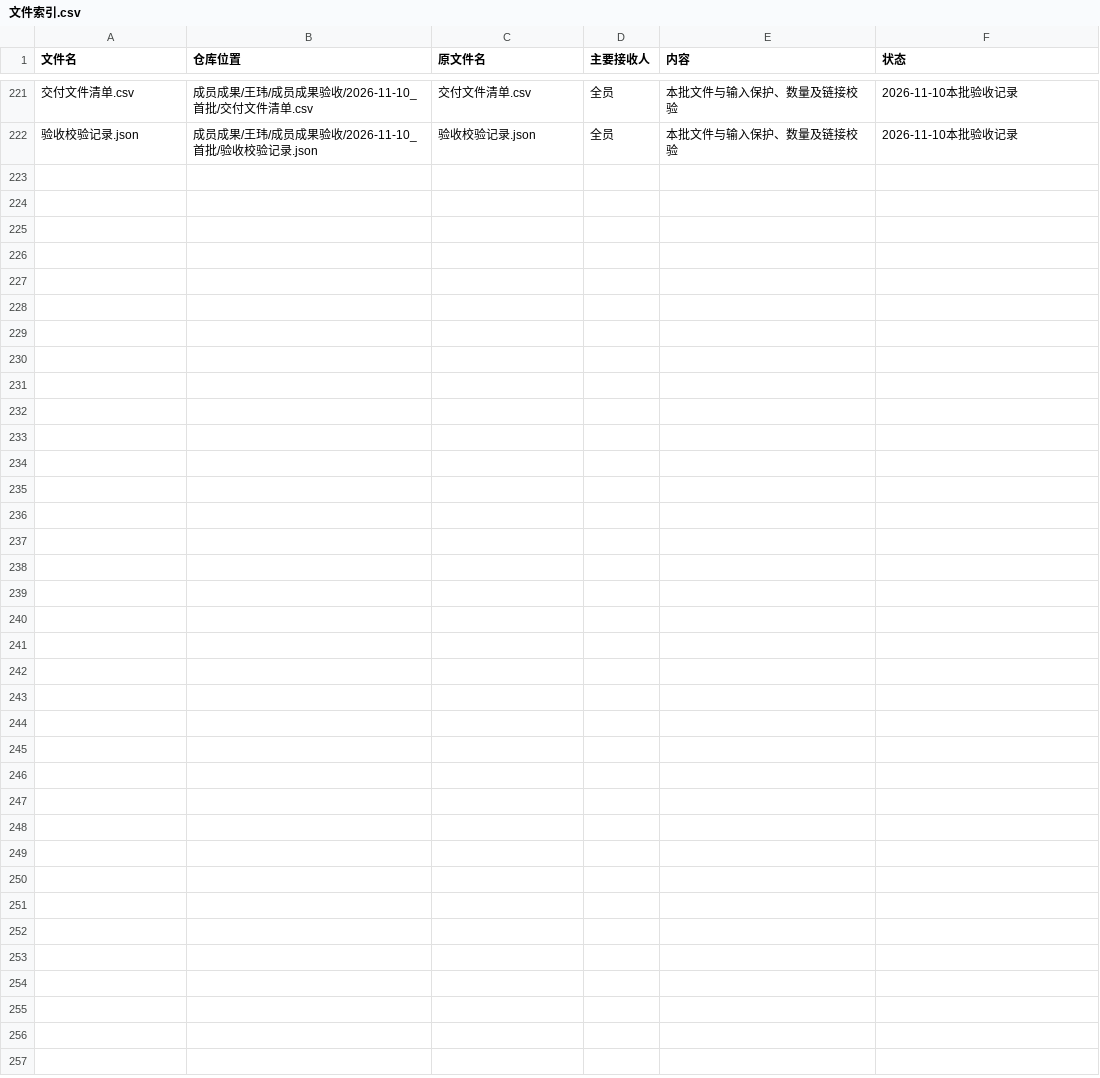
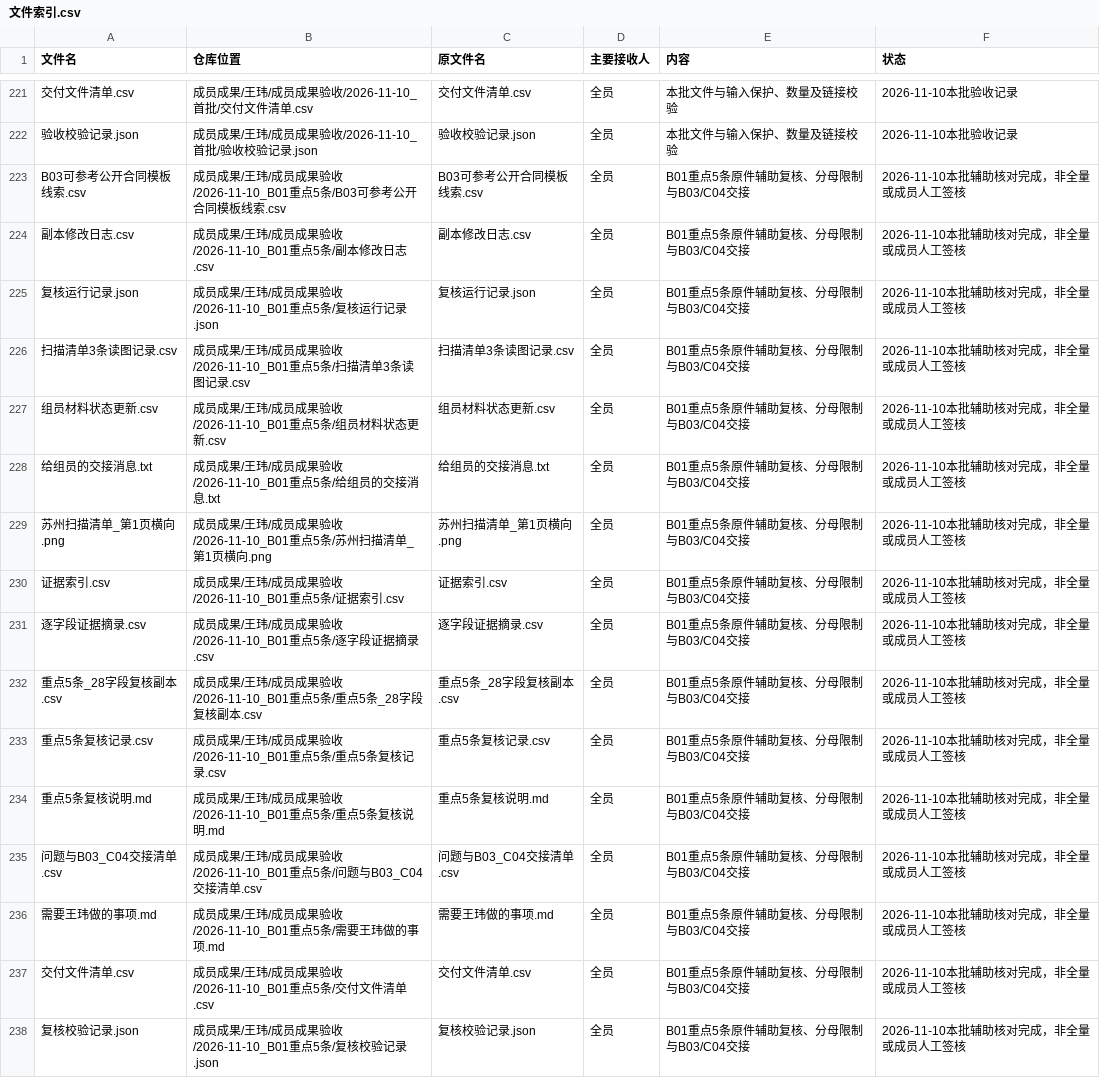
Before and after one commit to CenMunn/rongtong-js-rent-research, a CSV file: 分工与进度/文件索引.csv, drawn as a sheet; only a part is shown, gaps mark what is left out; the diff names each change by its address in the sheet, - before the commit and + after, or states it on an @@ line.

```diff
--- a/分工与进度/文件索引.csv
+++ b/分工与进度/文件索引.csv
+row 223: B03可参考公开合同模板线索.csv | 成员成果/王玮/成员成果验收/2026-11-10_B01重点5条/B03可参考公开合同模板线索.csv | B03可参考公开合同模板线索.csv | 全员 | B01重点5条原件辅助复核、分母限制与B03/C04交接 | 2026-11-10本批辅助核对完成，非全量或成员人工签核
+row 224: 副本修改日志.csv | 成员成果/王玮/成员成果验收/2026-11-10_B01重点5条/副本修改日志.csv | 副本修改日志.csv | 全员 | B01重点5条原件辅助复核、分母限制与B03/C04交接 | 2026-11-10本批辅助核对完成，非全量或成员人工签核
+row 225: 复核运行记录.json | 成员成果/王玮/成员成果验收/2026-11-10_B01重点5条/复核运行记录.json | 复核运行记录.json | 全员 | B01重点5条原件辅助复核、分母限制与B03/C04交接 | 2026-11-10本批辅助核对完成，非全量或成员人工签核
+row 226: 扫描清单3条读图记录.csv | 成员成果/王玮/成员成果验收/2026-11-10_B01重点5条/扫描清单3条读图记录.csv | 扫描清单3条读图记录.csv | 全员 | B01重点5条原件辅助复核、分母限制与B03/C04交接 | 2026-11-10本批辅助核对完成，非全量或成员人工签核
+row 227: 组员材料状态更新.csv | 成员成果/王玮/成员成果验收/2026-11-10_B01重点5条/组员材料状态更新.csv | 组员材料状态更新.csv | 全员 | B01重点5条原件辅助复核、分母限制与B03/C04交接 | 2026-11-10本批辅助核对完成，非全量或成员人工签核
+row 228: 给组员的交接消息.txt | 成员成果/王玮/成员成果验收/2026-11-10_B01重点5条/给组员的交接消息.txt | 给组员的交接消息.txt | 全员 | B01重点5条原件辅助复核、分母限制与B03/C04交接 | 2026-11-10本批辅助核对完成，非全量或成员人工签核
+row 229: 苏州扫描清单_第1页横向.png | 成员成果/王玮/成员成果验收/2026-11-10_B01重点5条/苏州扫描清单_第1页横向.png | 苏州扫描清单_第1页横向.png | 全员 | B01重点5条原件辅助复核、分母限制与B03/C04交接 | 2026-11-10本批辅助核对完成，非全量或成员人工签核
+row 230: 证据索引.csv | 成员成果/王玮/成员成果验收/2026-11-10_B01重点5条/证据索引.csv | 证据索引.csv | 全员 | B01重点5条原件辅助复核、分母限制与B03/C04交接 | 2026-11-10本批辅助核对完成，非全量或成员人工签核
+row 231: 逐字段证据摘录.csv | 成员成果/王玮/成员成果验收/2026-11-10_B01重点5条/逐字段证据摘录.csv | 逐字段证据摘录.csv | 全员 | B01重点5条原件辅助复核、分母限制与B03/C04交接 | 2026-11-10本批辅助核对完成，非全量或成员人工签核
+row 232: 重点5条_28字段复核副本.csv | 成员成果/王玮/成员成果验收/2026-11-10_B01重点5条/重点5条_28字段复核副本.csv | 重点5条_28字段复核副本.csv | 全员 | B01重点5条原件辅助复核、分母限制与B03/C04交接 | 2026-11-10本批辅助核对完成，非全量或成员人工签核
+row 233: 重点5条复核记录.csv | 成员成果/王玮/成员成果验收/2026-11-10_B01重点5条/重点5条复核记录.csv | 重点5条复核记录.csv | 全员 | B01重点5条原件辅助复核、分母限制与B03/C04交接 | 2026-11-10本批辅助核对完成，非全量或成员人工签核
+row 234: 重点5条复核说明.md | 成员成果/王玮/成员成果验收/2026-11-10_B01重点5条/重点5条复核说明.md | 重点5条复核说明.md | 全员 | B01重点5条原件辅助复核、分母限制与B03/C04交接 | 2026-11-10本批辅助核对完成，非全量或成员人工签核
+row 235: 问题与B03_C04交接清单.csv | 成员成果/王玮/成员成果验收/2026-11-10_B01重点5条/问题与B03_C04交接清单.csv | 问题与B03_C04交接清单.csv | 全员 | B01重点5条原件辅助复核、分母限制与B03/C04交接 | 2026-11-10本批辅助核对完成，非全量或成员人工签核
+row 236: 需要王玮做的事项.md | 成员成果/王玮/成员成果验收/2026-11-10_B01重点5条/需要王玮做的事项.md | 需要王玮做的事项.md | 全员 | B01重点5条原件辅助复核、分母限制与B03/C04交接 | 2026-11-10本批辅助核对完成，非全量或成员人工签核
+row 237: 交付文件清单.csv | 成员成果/王玮/成员成果验收/2026-11-10_B01重点5条/交付文件清单.csv | 交付文件清单.csv | 全员 | B01重点5条原件辅助复核、分母限制与B03/C04交接 | 2026-11-10本批辅助核对完成，非全量或成员人工签核
+row 238: 复核校验记录.json | 成员成果/王玮/成员成果验收/2026-11-10_B01重点5条/复核校验记录.json | 复核校验记录.json | 全员 | B01重点5条原件辅助复核、分母限制与B03/C04交接 | 2026-11-10本批辅助核对完成，非全量或成员人工签核
```
Also changed, not shown: 分工与进度/任务台账.csv, 19 other files.
